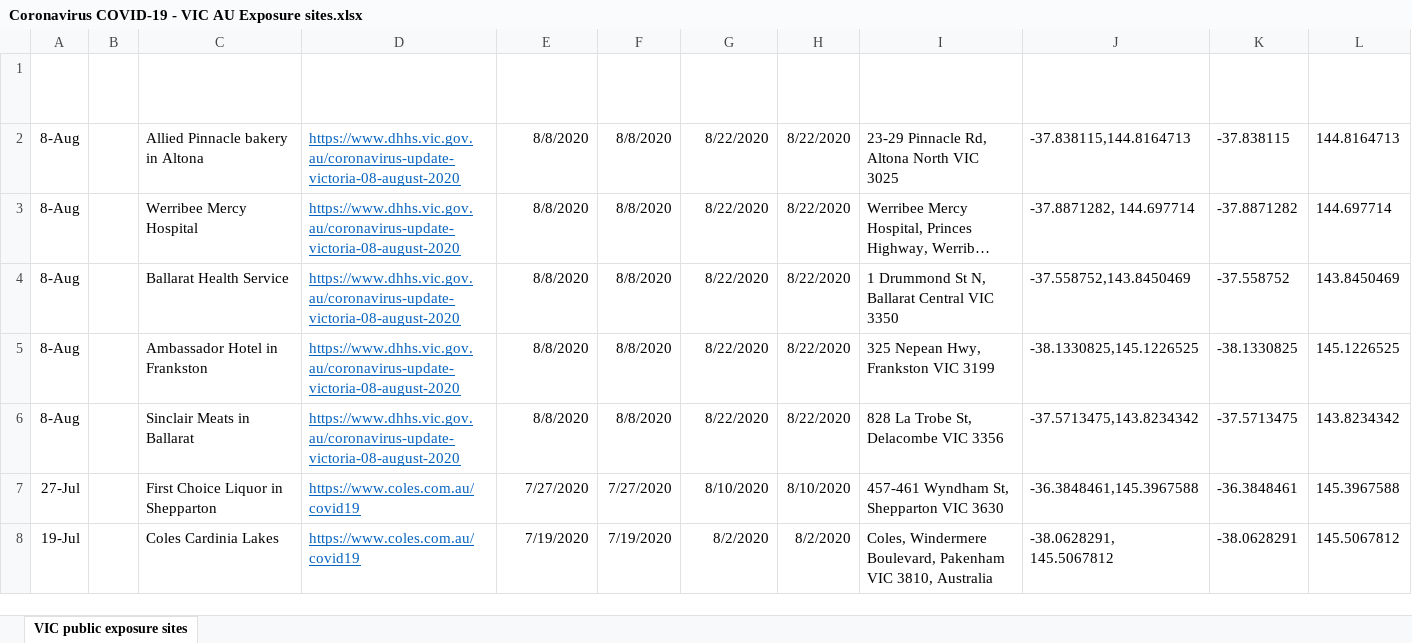
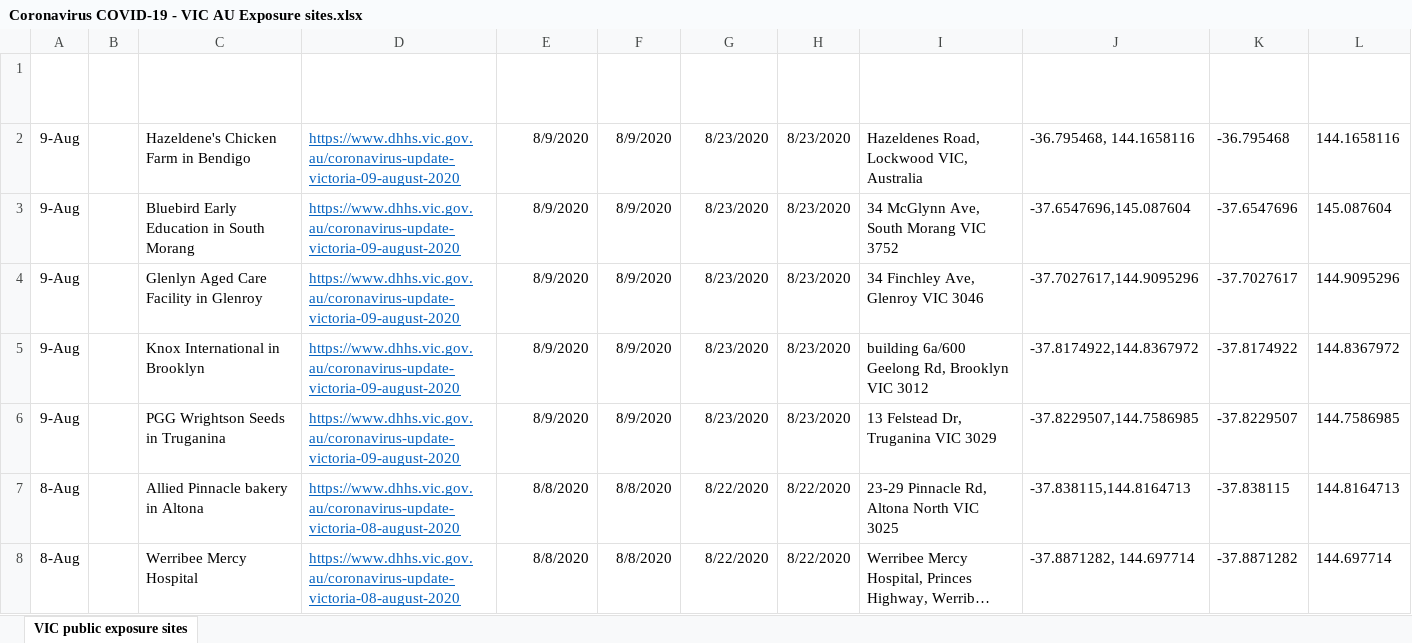
Before and after one commit to Mike-Honey/covid-19-vic-au, an Excel workbook: Coronavirus COVID-19 - VIC AU Exposure sites.xlsx, sheet VIC public exposure sites, drawn as a sheet; only a part is shown; the shorter side is filled out with more unchanged rows; long unchanged cells end in …; values as stored, in another font and other column widths than the file's, no borders; table styles not drawn; the diff names each change by its address in the sheet, - before the commit and + after, or states it on an @@ line.

```diff
--- a/Coronavirus COVID-19 - VIC AU Exposure sites.xlsx (sheet VIC public exposure sites)
+++ b/Coronavirus COVID-19 - VIC AU Exposure sites.xlsx (sheet VIC public exposure sites)
+row 2: 9-Aug |  | Hazeldene's Chicken Farm in Bendigo | https://www.dhhs.vic.gov.au/coronavirus-update-victoria-09-august-2020 | 8/9/2020 | 8/9/2020 | 8/23/2020 | 8/23/2020 | Hazeldenes Road, Lockwood VIC, Australia | -36.795468, 144.1658116 | -36.795468 | 144.1658116
+row 3: 9-Aug |  | Bluebird Early Education in South Morang | https://www.dhhs.vic.gov.au/coronavirus-update-victoria-09-august-2020 | 8/9/2020 | 8/9/2020 | 8/23/2020 | 8/23/2020 | 34 McGlynn Ave, South Morang VIC 3752 | -37.6547696,145.087604 | -37.6547696 | 145.087604
+row 4: 9-Aug |  | Glenlyn Aged Care Facility in Glenroy | https://www.dhhs.vic.gov.au/coronavirus-update-victoria-09-august-2020 | 8/9/2020 | 8/9/2020 | 8/23/2020 | 8/23/2020 | 34 Finchley Ave, Glenroy VIC 3046 | -37.7027617,144.9095296 | -37.7027617 | 144.9095296
+row 5: 9-Aug |  | Knox International in Brooklyn | https://www.dhhs.vic.gov.au/coronavirus-update-victoria-09-august-2020 | 8/9/2020 | 8/9/2020 | 8/23/2020 | 8/23/2020 | building 6a/600 Geelong Rd, Brooklyn VIC 3012 | -37.8174922,144.8367972 | -37.8174922 | 144.8367972
+row 6: 9-Aug |  | PGG Wrightson Seeds in Truganina | https://www.dhhs.vic.gov.au/coronavirus-update-victoria-09-august-2020 | 8/9/2020 | 8/9/2020 | 8/23/2020 | 8/23/2020 | 13 Felstead Dr, Truganina VIC 3029 | -37.8229507,144.7586985 | -37.8229507 | 144.7586985
```
Also changed, not shown: Coronavirus COVID-19 - VIC AU Exposure sites LGA.xlsx, Dep Ed Closures.xlsx, 1 other file.
